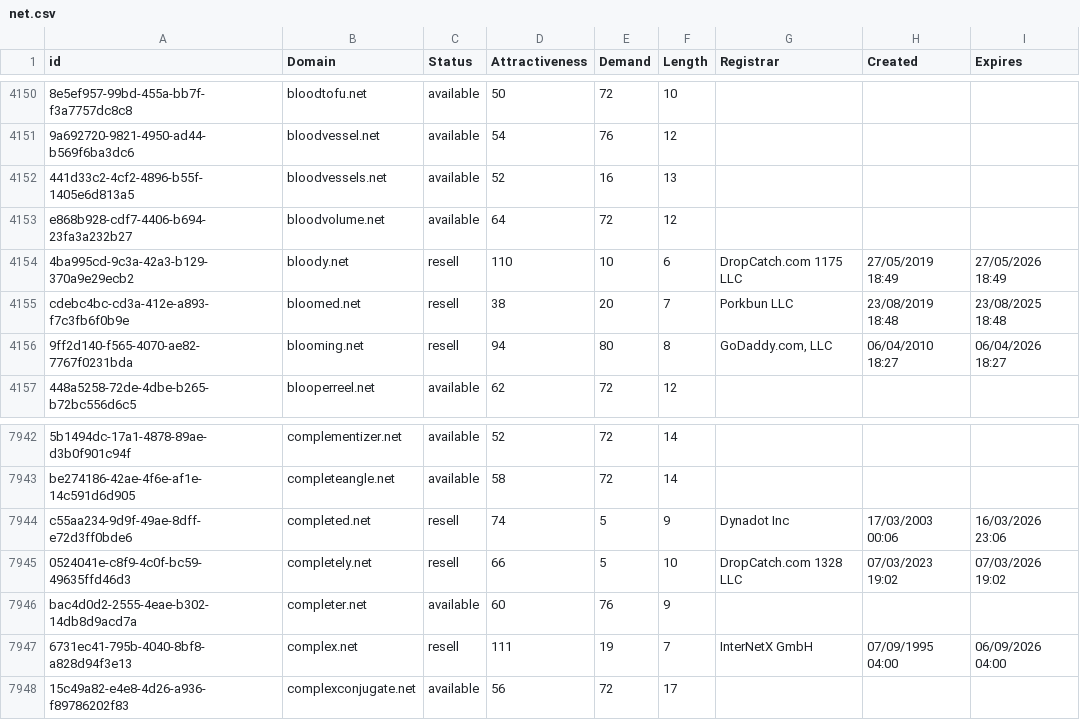
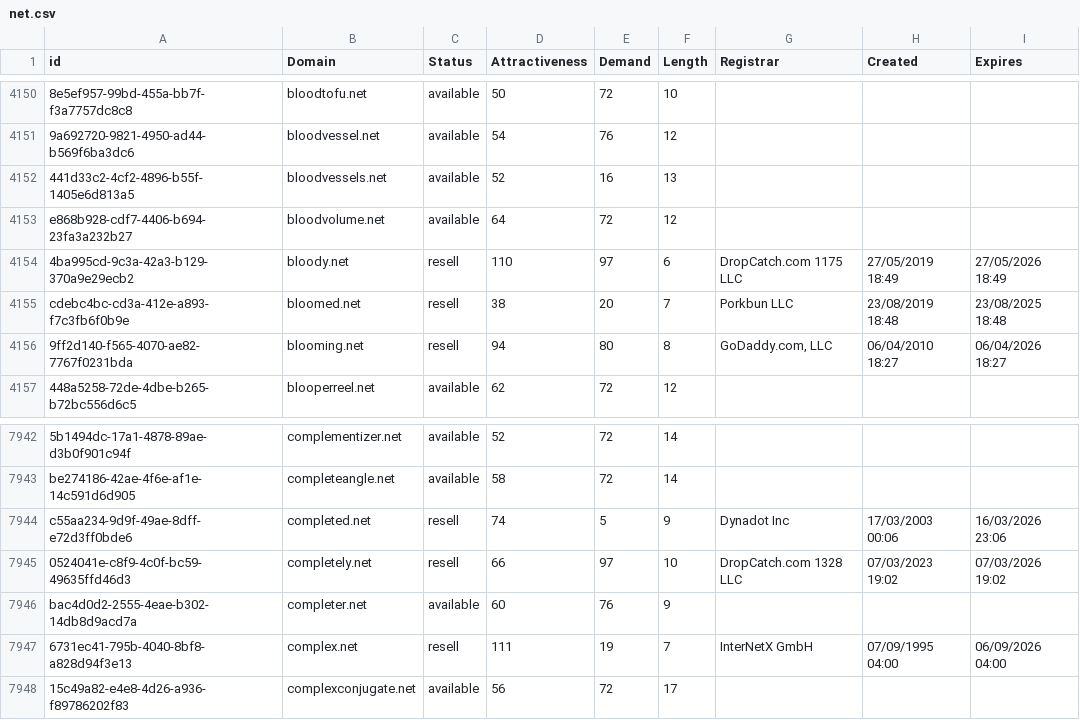
Before and after one commit to UniqueDomains/net-oneword-domains, a CSV file: net.csv, drawn as a sheet; only a part is shown, gaps mark what is left out; the diff covers the shown part only; the diff names each change by its address in the sheet, - before the commit and + after, or states it on an @@ line.

```diff
--- a/net.csv
+++ b/net.csv
-E4154 (Demand): 10
+E4154 (Demand): 97
-E7945 (Demand): 5
+E7945 (Demand): 97
```
Also changed, not shown: 5 edited cells elsewhere in this file, 1 other file.
